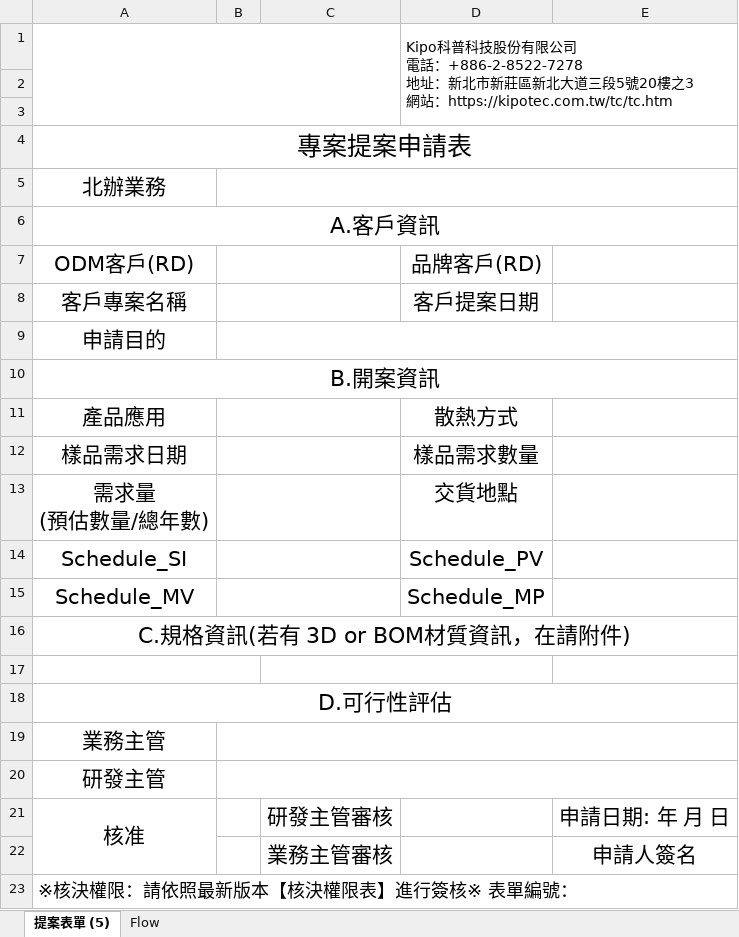
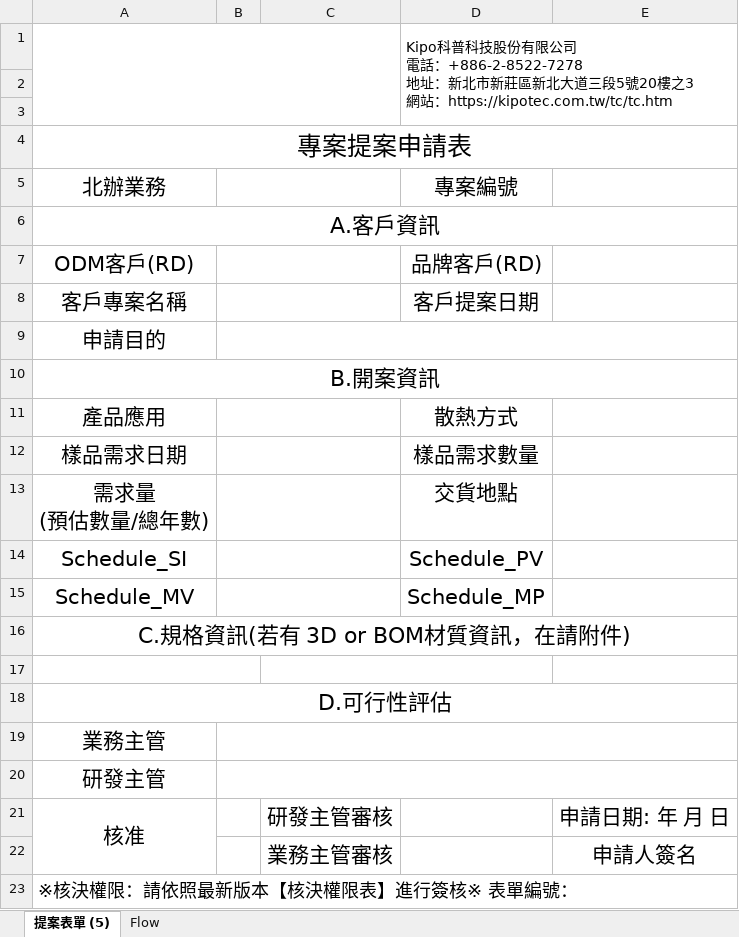
Before and after one commit to Kevin-Gith/Project_Form, an Excel workbook: Kipo_Project_Form.xlsx, sheet 提案表單 (5), drawn as a sheet; values as stored, in another font and other column widths than the file's, no borders; charts and pictures not drawn; the diff names each change by its address in the sheet, - before the commit and + after, or states it on an @@ line.

```diff
--- a/Kipo_Project_Form.xlsx (sheet 提案表單 (5))
+++ b/Kipo_Project_Form.xlsx (sheet 提案表單 (5))
-B5:E5 merged
+B5:C5 merged
-D5: (empty)
+D5: 專案編號
```
Also changed, not shown: 1 other file.
